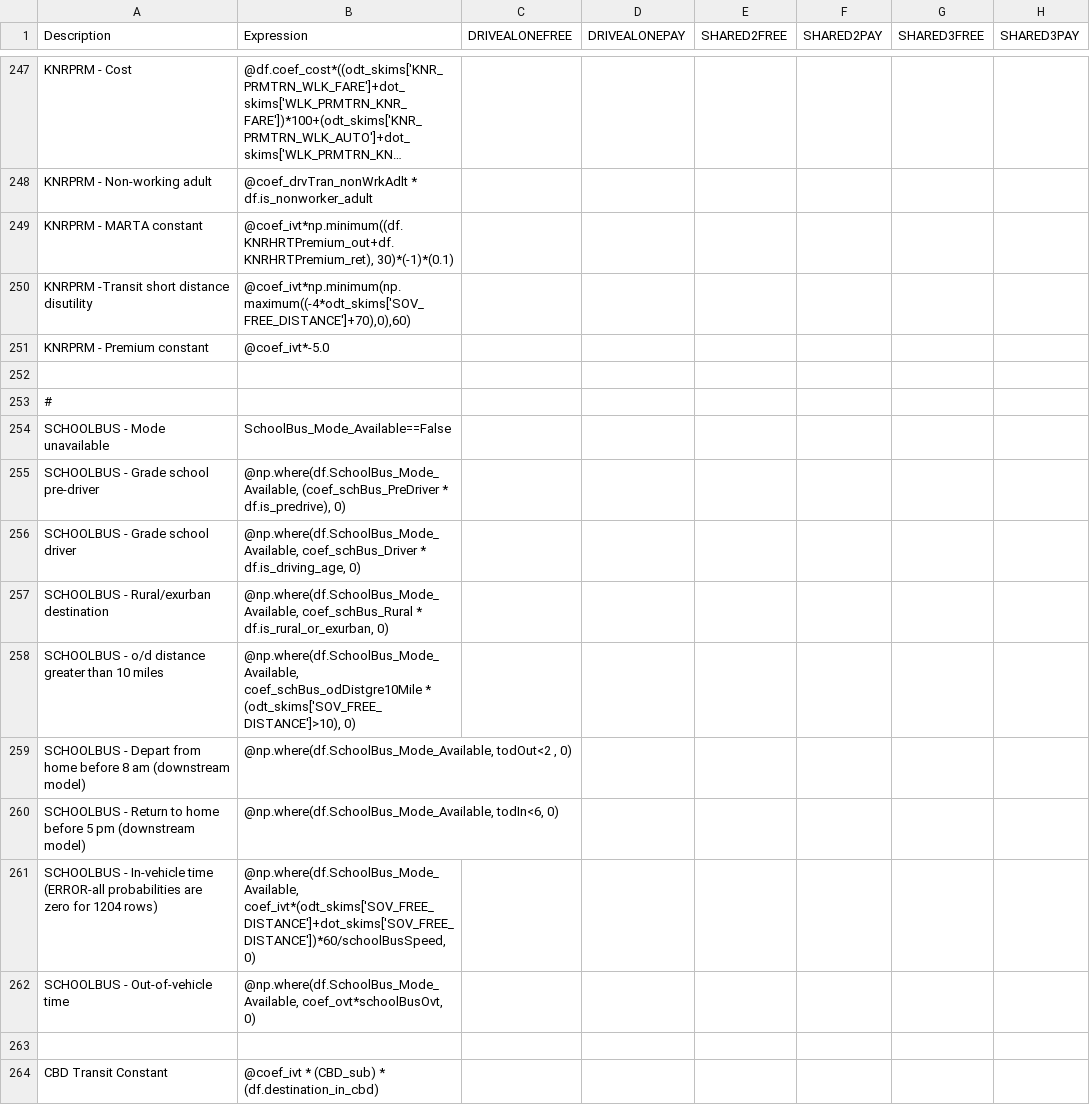
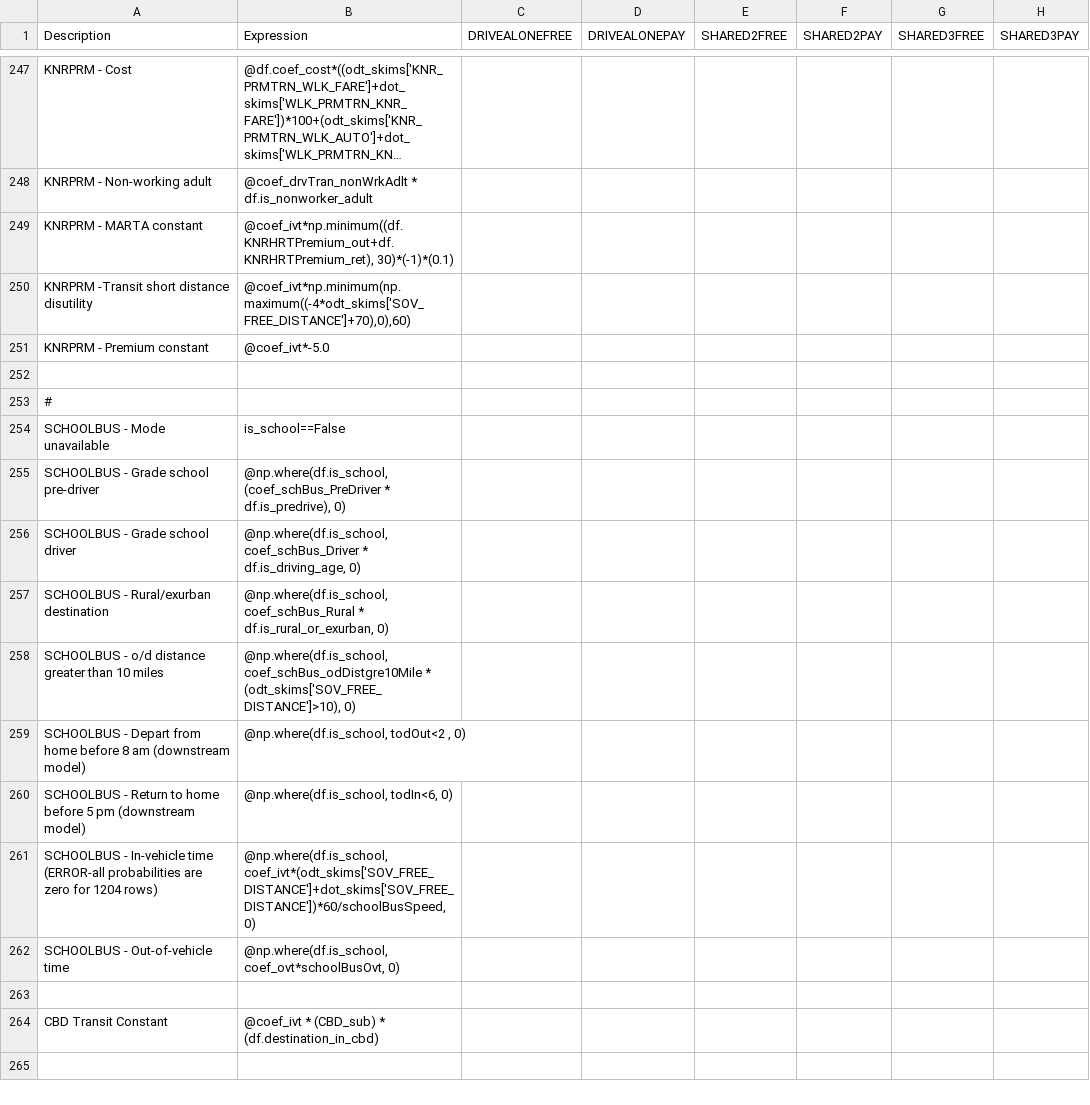
Before and after one commit to wsp-sag/client_arc_activitysim, a CSV file: configs/tour_mode_choice.csv, drawn as a sheet; only a part is shown, gaps mark what is left out; the shorter side is filled out with more unchanged rows; long unchanged cells end in …; the diff names each change by its address in the sheet, - before the commit and + after, or states it on an @@ line.

Commit message:
Add school nest to tour_mode_choice

```diff
--- a/configs/tour_mode_choice.csv
+++ b/configs/tour_mode_choice.csv
-B254 (Expression): SchoolBus_Mode_Available==False
+B254 (Expression): is_school==False
-B255 (Expression): @np.where(df.SchoolBus_Mode_Available, (coef_schBus_PreDriver *…
+B255 (Expression): @np.where(df.is_school, (coef_schBus_PreDriver *…
-B256 (Expression): @np.where(df.SchoolBus_Mode_Available, coef_schBus_Driver *…
+B256 (Expression): @np.where(df.is_school, coef_schBus_Driver *…
-B257 (Expression): @np.where(df.SchoolBus_Mode_Available, coef_schBus_Rural *…
+B257 (Expression): @np.where(df.is_school, coef_schBus_Rural *…
-B258 (Expression): @np.where(df.SchoolBus_Mode_Available, coef_schBus_odDistgre10Mile *…
+B258 (Expression): @np.where(df.is_school, coef_schBus_odDistgre10Mile *…
-B259 (Expression): @np.where(df.SchoolBus_Mode_Available, todOut<2 , 0)
+B259 (Expression): @np.where(df.is_school, todOut<2 , 0)
-B260 (Expression): @np.where(df.SchoolBus_Mode_Available, todIn<6, 0)
+B260 (Expression): @np.where(df.is_school, todIn<6, 0)
-B261 (Expression): @np.where(df.SchoolBus_Mode_Available, coef_ivt*(odt_skims['SOV_FREE_DISTANCE']+dot_skims['SOV_FREE_DISTANCE'])*60/schoolBusSpeed, 0)
+B261 (Expression): @np.where(df.is_school, coef_ivt*(odt_skims['SOV_FREE_DISTANCE']+dot_skims['SOV_FREE_DISTANCE'])*60/schoolBusSpeed, 0)
-B262 (Expression): @np.where(df.SchoolBus_Mode_Available, coef_ovt*schoolBusOvt, 0)
+B262 (Expression): @np.where(df.is_school, coef_ovt*schoolBusOvt, 0)
```
Also changed, not shown: configs/tour_mode_choice_annotate_choosers_preprocessor.csv, 2 other files.
